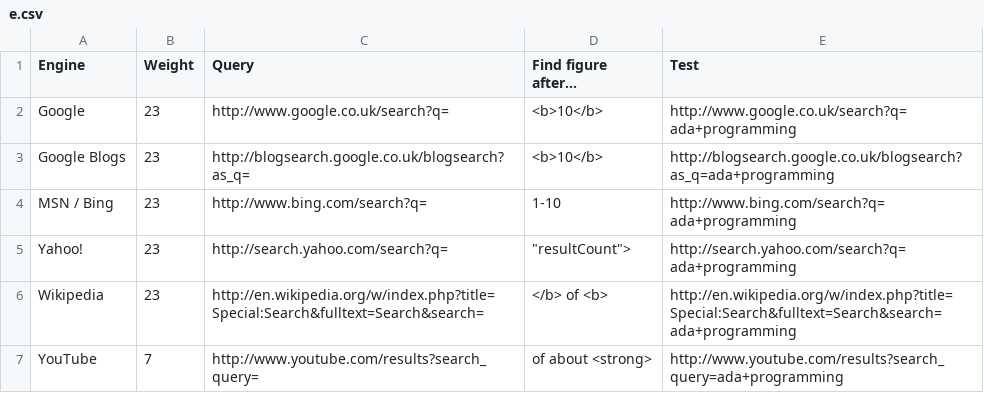
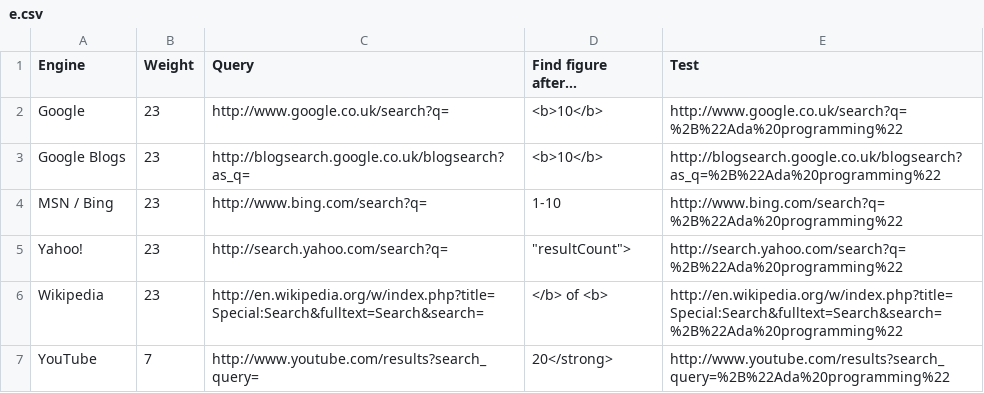
Before and after one commit to zertovitch/lang-index, a CSV file: e.csv, drawn as a sheet.

```diff
--- a/e.csv
+++ b/e.csv
@@ -1,7 +1,7 @@
 Engine;Weight;Query;Find figure after…;Test
-Google;23;http://www.google.co.uk/search?q=;<b>10</b>;http://www.google.co.uk/search?q=ada+programming
-Google Blogs;23;http://blogsearch.google.co.uk/blogsearch?as_q=;<b>10</b>;http://blogsearch.google.co.uk/blogsearch?as_q=ada+programming
-MSN / Bing;23;http://www.bing.com/search?q=;1-10;http://www.bing.com/search?q=ada+programming
-Yahoo!;23;http://search.yahoo.com/search?q=;"""resultCount"">";http://search.yahoo.com/search?q=ada+programming
-Wikipedia;23;http://en.wikipedia.org/w/index.php?title=Special:Search&fulltext=Search&search=;</b> of <b>;http://en.wikipedia.org/w/index.php?title=Special:Search&fulltext=Search&search=ada+programming
-YouTube;7;http://www.youtube.com/results?search_query=; of about <strong>;http://www.youtube.com/results?search_query=ada+programming
+Google;23;http://www.google.co.uk/search?q=;<b>10</b>;http://www.google.co.uk/search?q=%2B%22Ada%20programming%22
+Google Blogs;23;http://blogsearch.google.co.uk/blogsearch?as_q=;<b>10</b>;http://blogsearch.google.co.uk/blogsearch?as_q=%2B%22Ada%20programming%22
+MSN / Bing;23;http://www.bing.com/search?q=;1-10;http://www.bing.com/search?q=%2B%22Ada%20programming%22
+Yahoo!;23;http://search.yahoo.com/search?q=;"""resultCount"">";http://search.yahoo.com/search?q=%2B%22Ada%20programming%22
+Wikipedia;23;http://en.wikipedia.org/w/index.php?title=Special:Search&fulltext=Search&search=;</b> of <b>;http://en.wikipedia.org/w/index.php?title=Special:Search&fulltext=Search&search=%2B%22Ada%20programming%22
+YouTube;7;http://www.youtube.com/results?search_query=;20</strong>;http://www.youtube.com/results?search_query=%2B%22Ada%20programming%22
```
Also changed, not shown: details.csv, l.csv, 2 other files.
